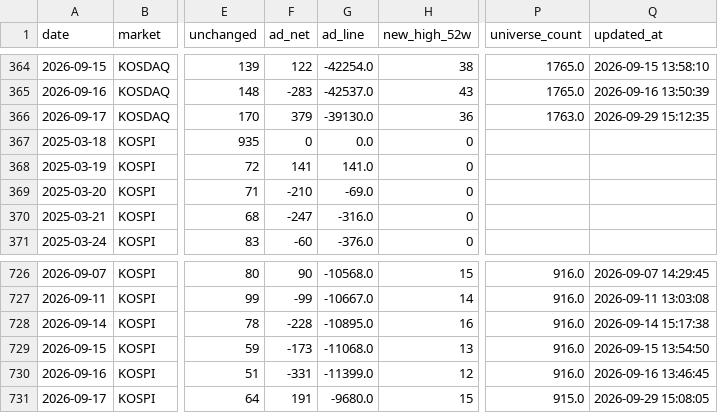
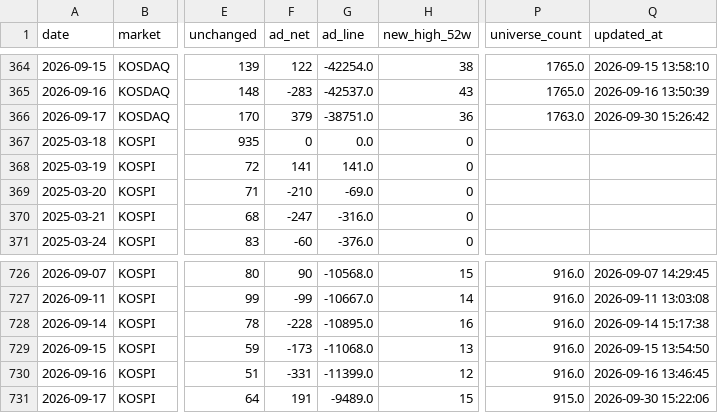
Before and after one commit to firestory119-hub/POR-Hunting, a CSV file: data/breadth_history.csv, drawn as a sheet; only a part is shown, gaps mark what is left out; the diff names each change by its address in the sheet, - before the commit and + after, or states it on an @@ line.

```diff
--- a/data/breadth_history.csv
+++ b/data/breadth_history.csv
-G366 (ad_line): -39130.0
+G366 (ad_line): -38751.0
-Q366 (updated_at): 2026-09-29 15:12:35
+Q366 (updated_at): 2026-09-30 15:26:42
-G731 (ad_line): -9680.0
+G731 (ad_line): -9489.0
-Q731 (updated_at): 2026-09-29 15:08:05
+Q731 (updated_at): 2026-09-30 15:22:06
```
